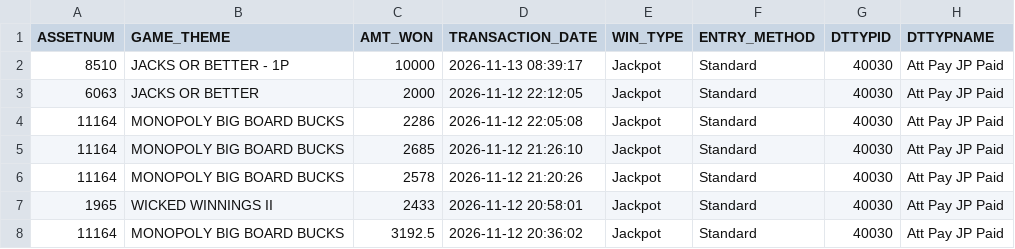
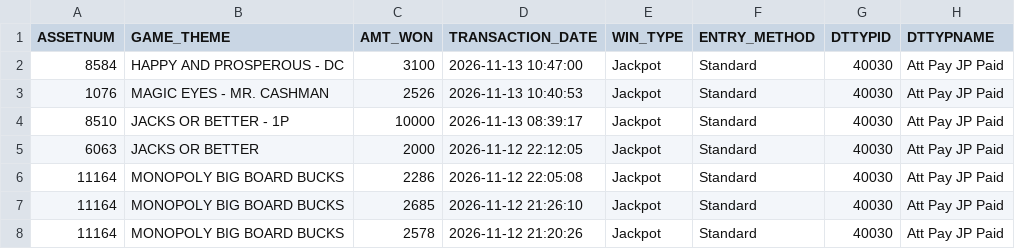
Before and after one commit to Winnercircle1/jackpot-boards, a CSV file: silver-slipper/data.csv, drawn as a sheet; only a part is shown; the shorter side is filled out with more unchanged rows.

Commit message:
Update silver-slipper/data.csv 2026-11-13T17:58:27.916Z

```diff
--- a/silver-slipper/data.csv
+++ b/silver-slipper/data.csv
@@ -1,2 +1,4 @@
 ASSETNUM,GAME_THEME,AMT_WON,TRANSACTION_DATE,WIN_TYPE,ENTRY_METHOD,DTTYPID,DTTYPNAME
+8584,HAPPY AND PROSPEROUS - DC,3100,2026-11-13 10:47:00,Jackpot,Standard,40030,Att Pay JP Paid
+1076,MAGIC EYES - MR. CASHMAN,2526,2026-11-13 10:40:53,Jackpot,Standard,40030,Att Pay JP Paid
 8510,JACKS OR BETTER - 1P,10000,2026-11-13 08:39:17,Jackpot,Standard,40030,Att Pay JP Paid
```
